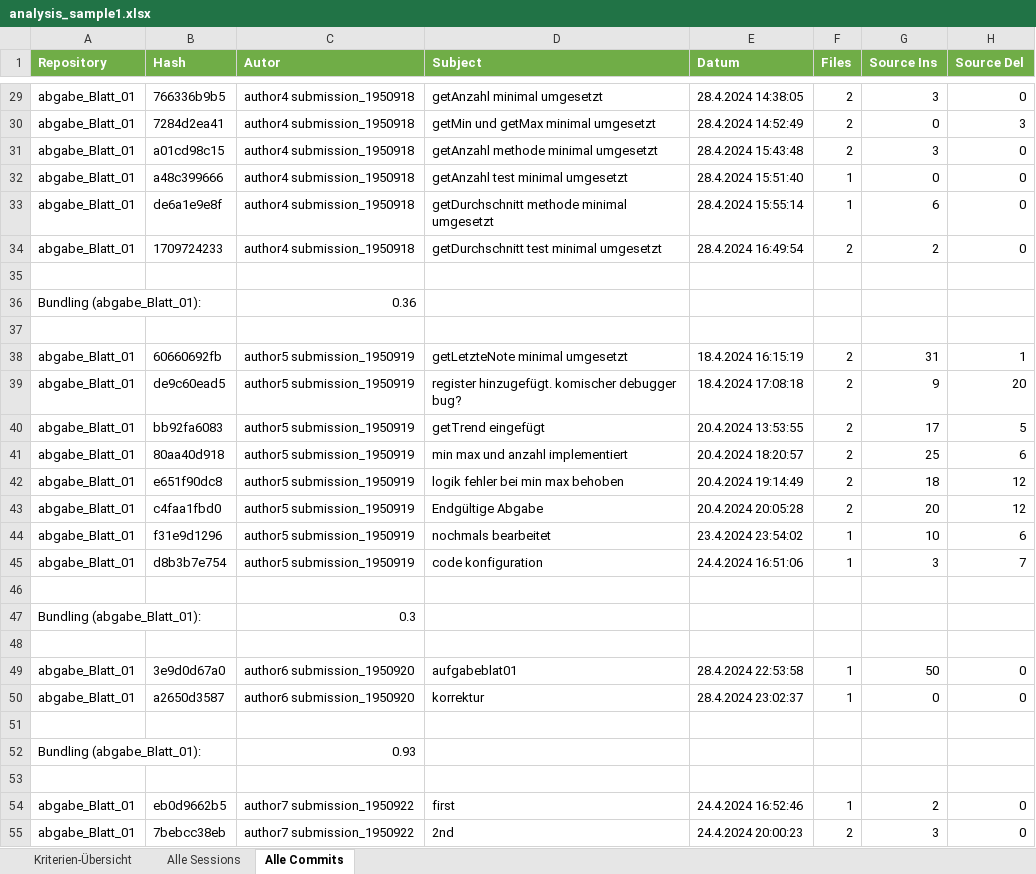
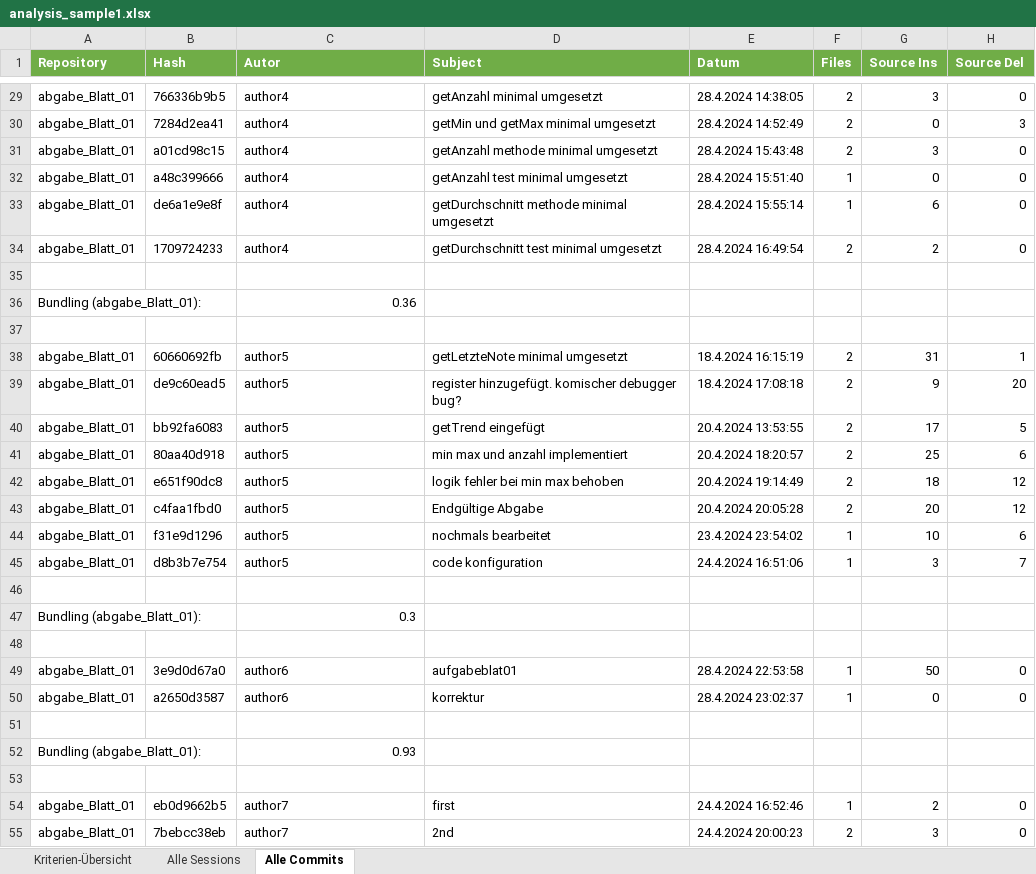
Before and after one commit to DmitriyRiffel/gitlog_analysis, an Excel workbook: analysis_sample1.xlsx, sheet Alle Commits, drawn as a sheet; only a part is shown, gaps mark what is left out; values as stored, in another font and other column widths than the file's, no borders; the diff covers the shown part only; the diff names each change by its address in the sheet, - before the commit and + after, or states it on an @@ line.

```diff
--- a/analysis_sample1.xlsx (sheet Alle Commits)
+++ b/analysis_sample1.xlsx (sheet Alle Commits)
-C29:C34 (Autor): author4 submission_1950918
+C29:C34 (Autor): author4
-C38:C45 (Autor): author5 submission_1950919
+C38:C45 (Autor): author5
-C49:C50 (Autor): author6 submission_1950920
+C49:C50 (Autor): author6
-C54:C55 (Autor): author7 submission_1950922
+C54:C55 (Autor): author7
```
Also changed, not shown: 315 edited cells elsewhere in this sheet, sheet Alle Sessions, sheet Kriterien-Übersicht, analysis_sample2.xlsx, analysis_sample3.xlsx, 6 other files.
